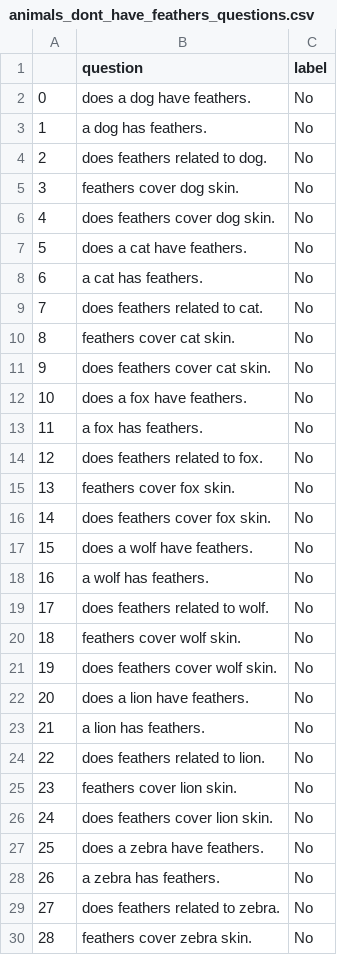
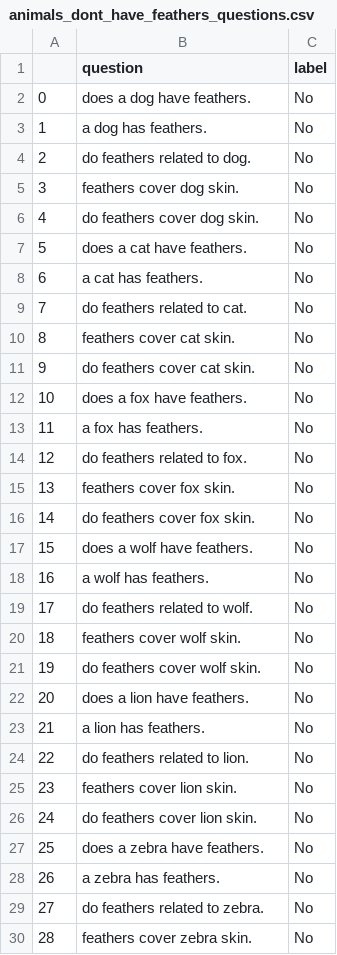
Before and after one commit to eliavmor-tau/DoLMUnderstandFrequentWordsBetter, a CSV file: csv/animals_dont_have_feathers_questions.csv, drawn as a sheet; only a part is shown; the diff covers the shown part only.

```diff
--- a/csv/animals_dont_have_feathers_questions.csv
+++ b/csv/animals_dont_have_feathers_questions.csv
@@ -3,28 +3,28 @@
 1,a dog has feathers.,No
-2,does feathers related to dog.,No
+2,do feathers related to dog.,No
 3,feathers cover dog skin.,No
-4,does feathers cover dog skin.,No
+4,do feathers cover dog skin.,No
 5,does a cat have feathers.,No
 6,a cat has feathers.,No
-7,does feathers related to cat.,No
+7,do feathers related to cat.,No
 8,feathers cover cat skin.,No
-9,does feathers cover cat skin.,No
+9,do feathers cover cat skin.,No
 10,does a fox have feathers.,No
 11,a fox has feathers.,No
-12,does feathers related to fox.,No
+12,do feathers related to fox.,No
 13,feathers cover fox skin.,No
-14,does feathers cover fox skin.,No
+14,do feathers cover fox skin.,No
 15,does a wolf have feathers.,No
 16,a wolf has feathers.,No
-17,does feathers related to wolf.,No
+17,do feathers related to wolf.,No
 18,feathers cover wolf skin.,No
-19,does feathers cover wolf skin.,No
+19,do feathers cover wolf skin.,No
 20,does a lion have feathers.,No
 21,a lion has feathers.,No
-22,does feathers related to lion.,No
+22,do feathers related to lion.,No
 23,feathers cover lion skin.,No
-24,does feathers cover lion skin.,No
+24,do feathers cover lion skin.,No
 25,does a zebra have feathers.,No
 26,a zebra has feathers.,No
-27,does feathers related to zebra.,No
+27,do feathers related to zebra.,No
 28,feathers cover zebra skin.,No
```
Also changed, not shown: 87 edited cells elsewhere in this file, csv/animals_can_fly.csv, csv/animals_can_fly_questions.csv, 9 other files.
